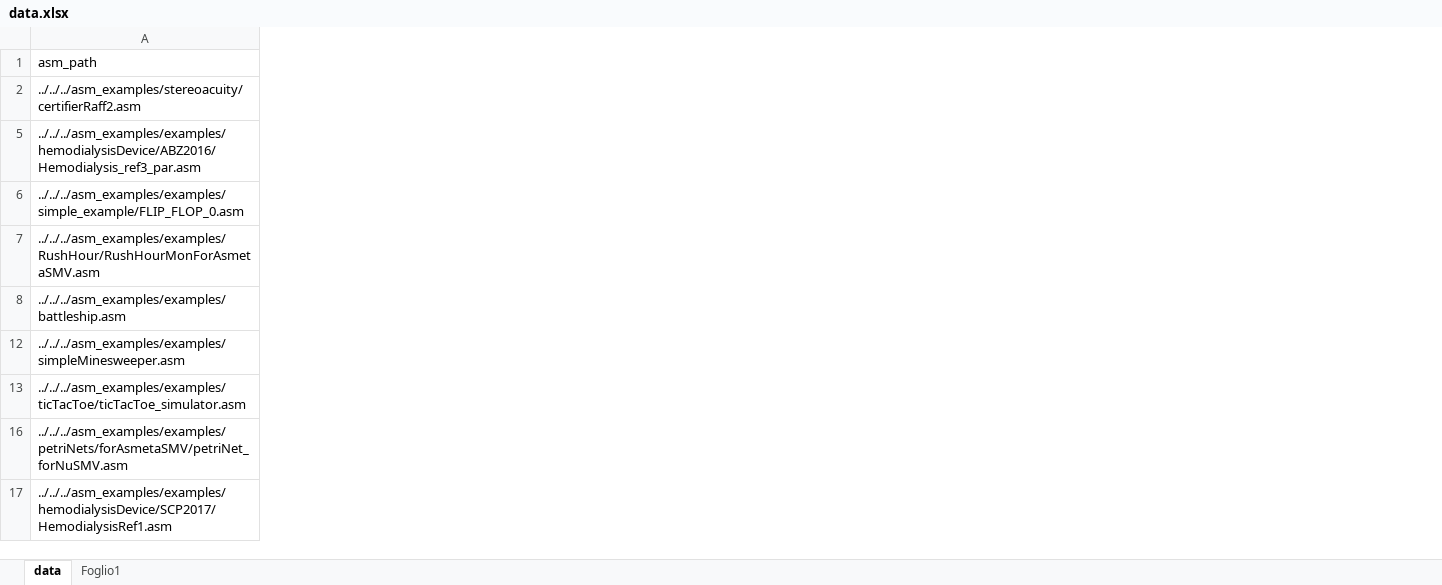
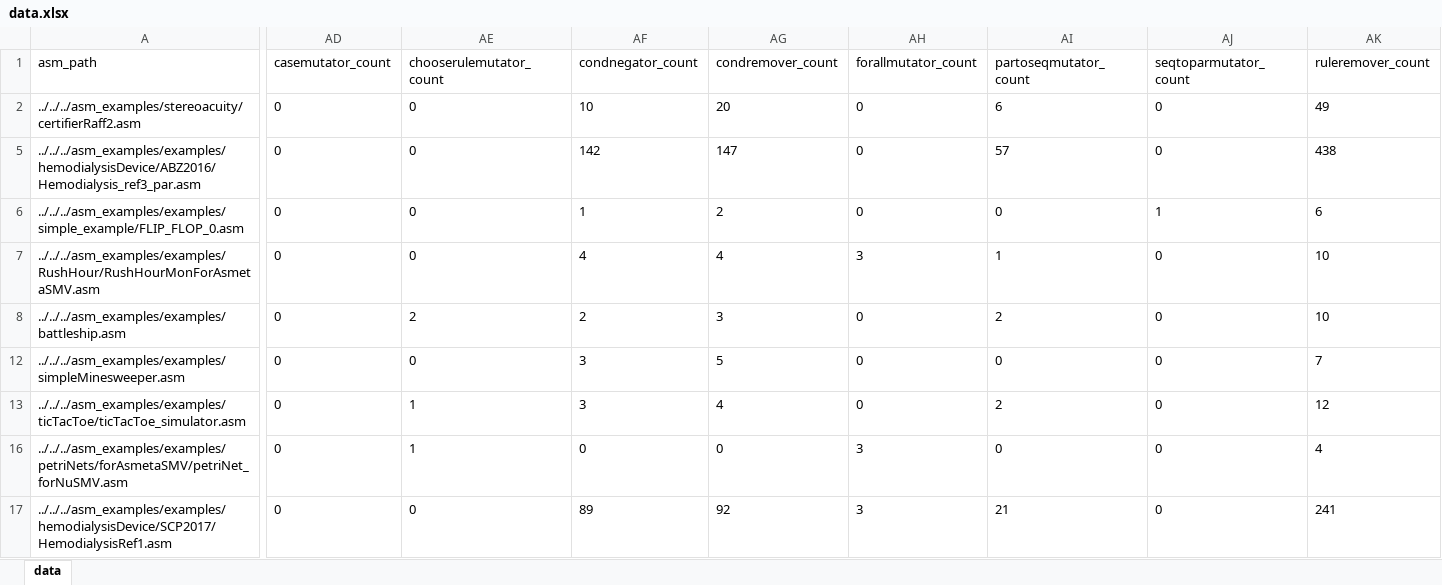
Before and after one commit to asmeta/asmeta, an Excel workbook: code/experimental/asmeta.evotest/asmeta.evotest.experiments/data/nfm-26-exp/data.xlsx, sheet data, drawn as a sheet; only a part is shown, gaps mark what is left out; values as stored, in another font and other column widths than the file's, no borders; table styles not drawn; the diff names each change by its address in the sheet, - before the commit and + after, or states it on an @@ line.

Commit message:
Count number of mutants and compute general mutation score for NFM 26

```diff
--- a/code/experimental/asmeta.evotest/asmeta.evotest.experiments/data/nfm-26-exp/data.xlsx (sheet data)
+++ b/code/experimental/asmeta.evotest/asmeta.evotest.experiments/data/nfm-26-exp/data.xlsx (sheet data)
-sheet tab: Foglio1
+column AD (casemutator_count), rows 2-17: all 0
+column AE (chooserulemutator_count), rows 2-17: 0 | 0 | 0 | 0 | 2 | 0 | 1 | 1 | 0
+column AF (condnegator_count), rows 2-17: 10 | 142 | 1 | 4 | 2 | 3 | 3 | 0 | 89
+column AG (condremover_count), rows 2-17: 20 | 147 | 2 | 4 | 3 | 5 | 4 | 0 | 92
+column AH (forallmutator_count), rows 2-17: 0 | 0 | 0 | 3 | 0 | 0 | 0 | 3 | 3
+column AI (partoseqmutator_count), rows 2-17: 6 | 57 | 0 | 1 | 2 | 0 | 2 | 0 | 21
+column AJ (seqtoparmutator_count), rows 2-17: 0 | 0 | 1 | 0 | 0 | 0 | 0 | 0 | 0
+column AK (ruleremover_count), rows 2-17: 49 | 438 | 6 | 10 | 10 | 7 | 12 | 4 | 241
```
Also changed, not shown: hidden cells, 11 other files.
